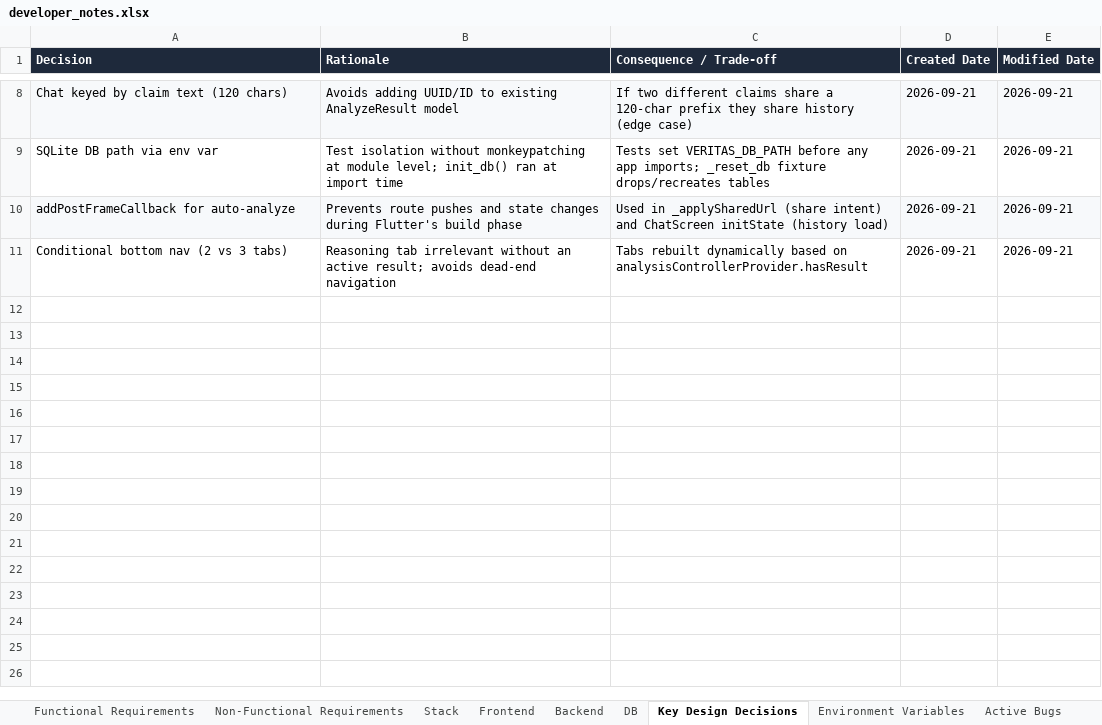
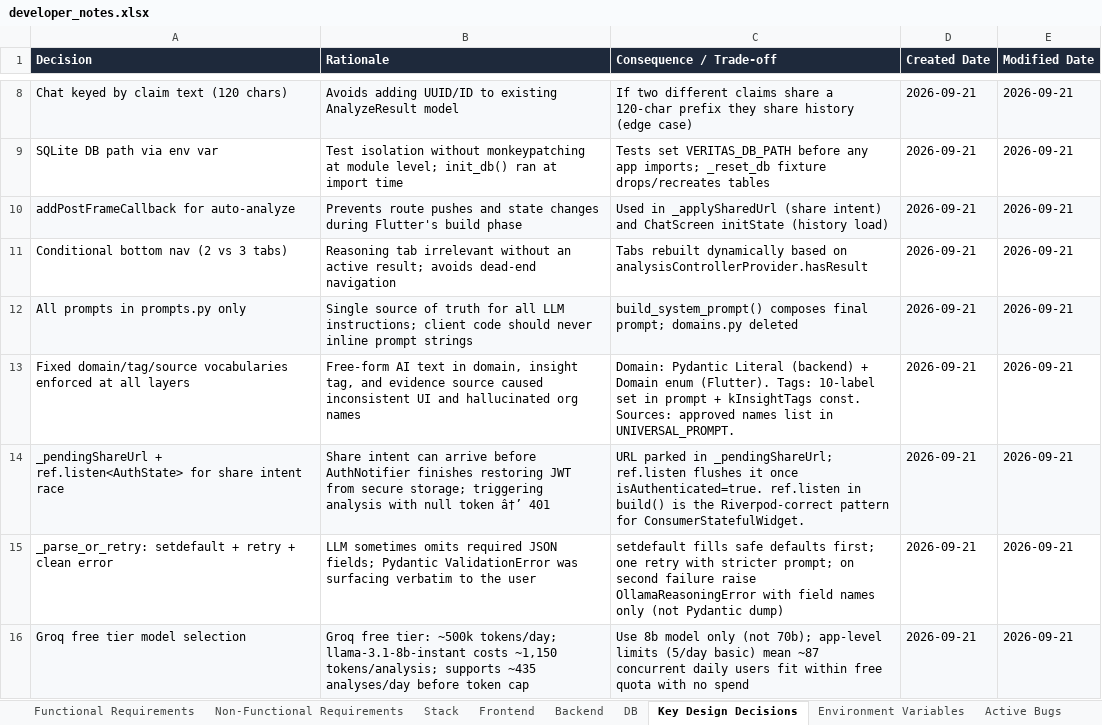
Before and after one commit to YogeshNayal17/ReasoningEngine, an Excel workbook: developer_notes.xlsx, sheet Key Design Decisions, drawn as a sheet; only a part is shown, gaps mark what is left out; values as stored, in another font and other column widths than the file's, no borders; the diff names each change by its address in the sheet, - before the commit and + after, or states it on an @@ line.

```diff
--- a/developer_notes.xlsx (sheet Key Design Decisions)
+++ b/developer_notes.xlsx (sheet Key Design Decisions)
+row 12: All prompts in prompts.py only | Single source of truth for all LLM instructions; client code should never inline prompt strings | build_system_prompt() composes final prompt; domains.py deleted | 2026-09-21 | 2026-09-21
+row 13: Fixed domain/tag/source vocabularies enforced at all layers | Free-form AI text in domain, insight tag, and evidence source caused inconsistent UI and hallucinated org names | Domain: Pydantic Literal (backend) + Domain enum (Flutter). Tags: 10-label set in prompt + kInsightTags const. Sources: approved names list in UNIVERSAL_PROMPT. | 2026-09-21 | 2026-09-21
+row 14: _pendingShareUrl + ref.listen<AuthState> for share intent race | Share intent can arrive before AuthNotifier finishes restoring JWT from secure storage; triggering analysis with null token â†’ 401 | URL parked in _pendingShareUrl; ref.listen flushes it once isAuthenticated=true. ref.listen in build() is the Riverpod-correct pattern for ConsumerStatefulWidget. | 2026-09-21 | 2026-09-21
+row 15: _parse_or_retry: setdefault + retry + clean error | LLM sometimes omits required JSON fields; Pydantic ValidationError was surfacing verbatim to the user | setdefault fills safe defaults first; one retry with stricter prompt; on second failure raise OllamaReasoningError with field names only (not Pydantic dump) | 2026-09-21 | 2026-09-21
+row 16: Groq free tier model selection | Groq free tier: ~500k tokens/day; llama-3.1-8b-instant costs ~1,150 tokens/analysis; supports ~435 analyses/day before token cap | Use 8b model only (not 70b); app-level limits (5/day basic) mean ~87 concurrent daily users fit within free quota with no spend | 2026-09-21 | 2026-09-21
```
Also changed, not shown: sheet Resolved Bugs, sheet Backend, sheet Frontend, sheet Non-Functional Requirements, sheet DB, sheet Stack, 3 more sheets, 9 other files.
